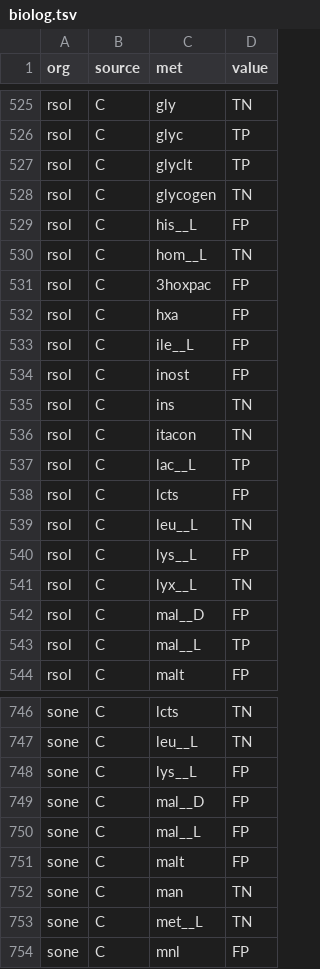
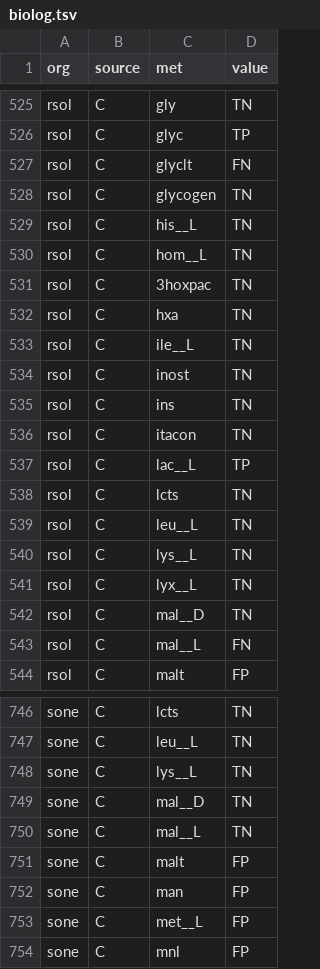
Before and after one commit to cdanielmachado/carveme, a TSV file: carveme/data/benchmark/results/biolog.tsv, drawn as a sheet; only a part is shown, gaps mark what is left out; the diff covers the shown part only.

```diff
--- a/carveme/data/benchmark/results/biolog.tsv
+++ b/carveme/data/benchmark/results/biolog.tsv
@@ -526,10 +526,10 @@ rsol	C	gly	TN
 rsol	C	glyc	TP
-rsol	C	glyclt	TP
+rsol	C	glyclt	FN
 rsol	C	glycogen	TN
-rsol	C	his__L	FP
+rsol	C	his__L	TN
 rsol	C	hom__L	TN
-rsol	C	3hoxpac	FP
-rsol	C	hxa	FP
-rsol	C	ile__L	FP
-rsol	C	inost	FP
+rsol	C	3hoxpac	TN
+rsol	C	hxa	TN
+rsol	C	ile__L	TN
+rsol	C	inost	TN
 rsol	C	ins	TN
@@ -537,8 +537,8 @@ rsol	C	itacon	TN
 rsol	C	lac__L	TP
-rsol	C	lcts	FP
+rsol	C	lcts	TN
 rsol	C	leu__L	TN
-rsol	C	lys__L	FP
+rsol	C	lys__L	TN
 rsol	C	lyx__L	TN
-rsol	C	mal__D	FP
-rsol	C	mal__L	TP
+rsol	C	mal__D	TN
+rsol	C	mal__L	FN
 rsol	C	malt	FP
@@ -747,8 +747,8 @@ sone	C	lcts	TN
 sone	C	leu__L	TN
-sone	C	lys__L	FP
-sone	C	mal__D	FP
-sone	C	mal__L	FP
+sone	C	lys__L	TN
+sone	C	mal__D	TN
+sone	C	mal__L	TN
 sone	C	malt	FP
-sone	C	man	TN
-sone	C	met__L	TN
+sone	C	man	FP
+sone	C	met__L	FP
 sone	C	mnl	FP
```
Also changed, not shown: 145 edited cells elsewhere in this file, carveme/data/benchmark/results/essentiality.tsv, 14 other files.
